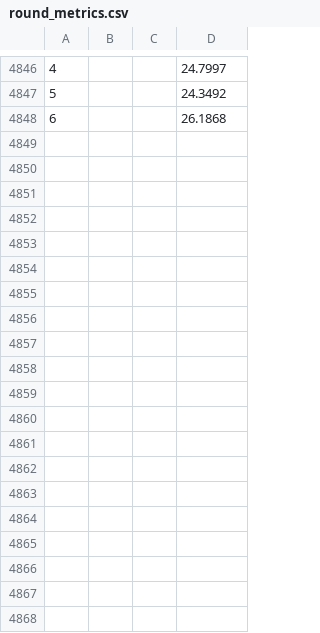
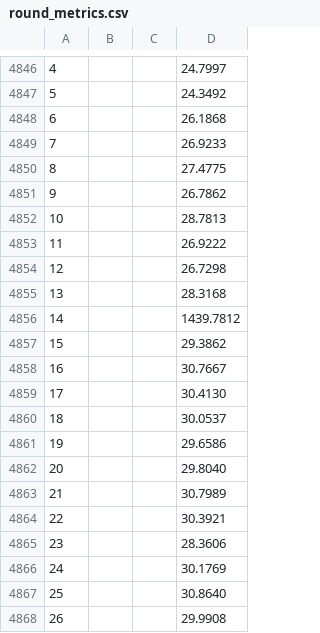
Before and after one commit to tranducthu2003/Thu_FCL2, a CSV file: figures/round_metrics.csv, drawn as a sheet; only a part is shown, gaps mark what is left out; the diff covers the shown part only; the diff names each change by its address in the sheet, - before the commit and + after, or states it on an @@ line.

```diff
--- a/figures/round_metrics.csv
+++ b/figures/round_metrics.csv
+row 4849: 7 |  |  | 26.9233
+row 4850: 8 |  |  | 27.4775
+row 4851: 9 |  |  | 26.7862
+row 4852: 10 |  |  | 28.7813
+row 4853: 11 |  |  | 26.9222
+row 4854: 12 |  |  | 26.7298
+row 4855: 13 |  |  | 28.3168
+row 4856: 14 |  |  | 1439.7812
+row 4857: 15 |  |  | 29.3862
+row 4858: 16 |  |  | 30.7667
+row 4859: 17 |  |  | 30.4130
+row 4860: 18 |  |  | 30.0537
+row 4861: 19 |  |  | 29.6586
+row 4862: 20 |  |  | 29.8040
+row 4863: 21 |  |  | 30.7989
+row 4864: 22 |  |  | 30.3921
+row 4865: 23 |  |  | 28.3606
+row 4866: 24 |  |  | 30.1769
+row 4867: 25 |  |  | 30.8640
+row 4868: 26 |  |  | 29.9908
```
Also changed, not shown: 35 added rows elsewhere in this file, 1 other file.
